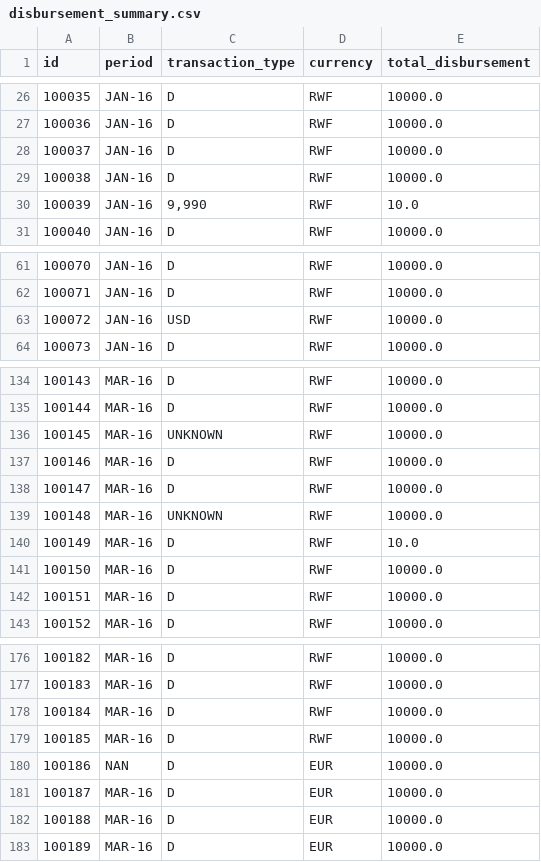
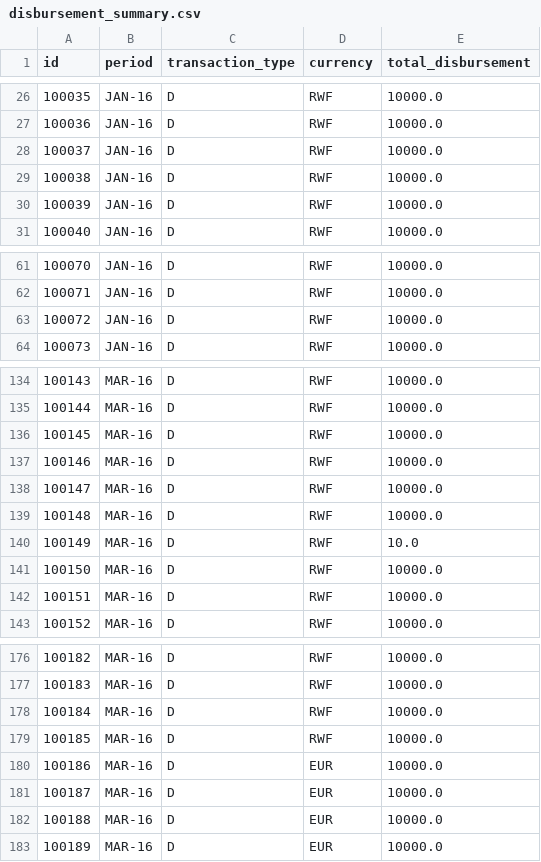
Before and after one commit to lcdamy/BRD_challenge, a CSV file: output/disbursement_summary.csv, drawn as a sheet; only a part is shown, gaps mark what is left out.

```diff
--- a/output/disbursement_summary.csv
+++ b/output/disbursement_summary.csv
@@ -29,3 +29,3 @@ id,period,transaction_type,currency,total_disbursement
 100038,JAN-16,D,RWF,10000.0
-100039,JAN-16,"9,990",RWF,10.0
+100039,JAN-16,D,RWF,10000.0
 100040,JAN-16,D,RWF,10000.0
@@ -62,3 +62,3 @@ id,period,transaction_type,currency,total_disbursement
 100071,JAN-16,D,RWF,10000.0
-100072,JAN-16,USD,RWF,10000.0
+100072,JAN-16,D,RWF,10000.0
 100073,JAN-16,D,RWF,10000.0
@@ -135,6 +135,6 @@ id,period,transaction_type,currency,total_disbursement
 100144,MAR-16,D,RWF,10000.0
-100145,MAR-16,UNKNOWN,RWF,10000.0
+100145,MAR-16,D,RWF,10000.0
 100146,MAR-16,D,RWF,10000.0
 100147,MAR-16,D,RWF,10000.0
-100148,MAR-16,UNKNOWN,RWF,10000.0
+100148,MAR-16,D,RWF,10000.0
 100149,MAR-16,D,RWF,10.0
@@ -179,3 +179,3 @@ id,period,transaction_type,currency,total_disbursement
 100185,MAR-16,D,RWF,10000.0
-100186,NAN,D,EUR,10000.0
+100186,MAR-16,D,EUR,10000.0
 100187,MAR-16,D,EUR,10000.0
```
Also changed, not shown: data/Dummy Data I TXN part 1.csv, data/Dummy Data I TXN part 2.csv, 3 other files.
